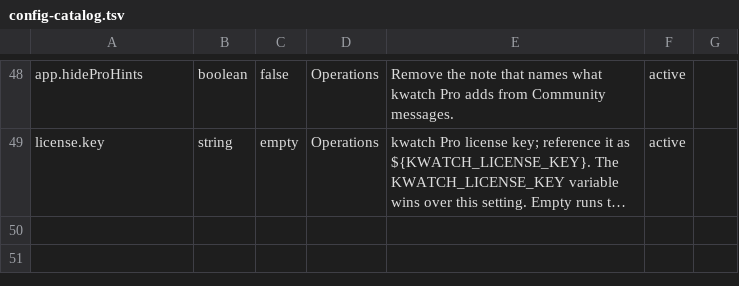
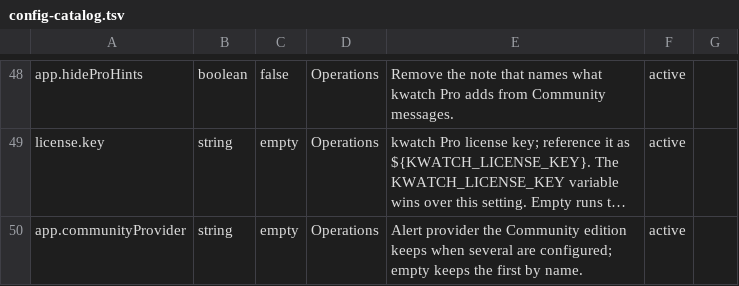
Before and after one commit to abahmed/kwatch, a TSV file: deploy/config-catalog.tsv, drawn as a sheet; only a part is shown, gaps mark what is left out; long unchanged cells end in …; the diff names each change by its address in the sheet, - before the commit and + after, or states it on an @@ line.

Commit message:
🐛 Address review findings for editions and licensing
Notify once when an upgrade drops Pro detectors and list them in
/status and lint, let operators pick the Community provider with
app.communityProvider, let escalations of incidents baselined at
startup through, never render data in the license instance Secret,
open license egress only when a key is configured, skip the release
key check for older tags, and fix lint and architecture failures.

```diff
--- a/deploy/config-catalog.tsv
+++ b/deploy/config-catalog.tsv
+row 50: app.communityProvider | string | empty | Operations | Alert provider the Community edition keeps when several are configured; empty keeps the first by name. | active
```
Also changed, not shown: deploy/config-catalog.meta.tsv, 35 other files.
